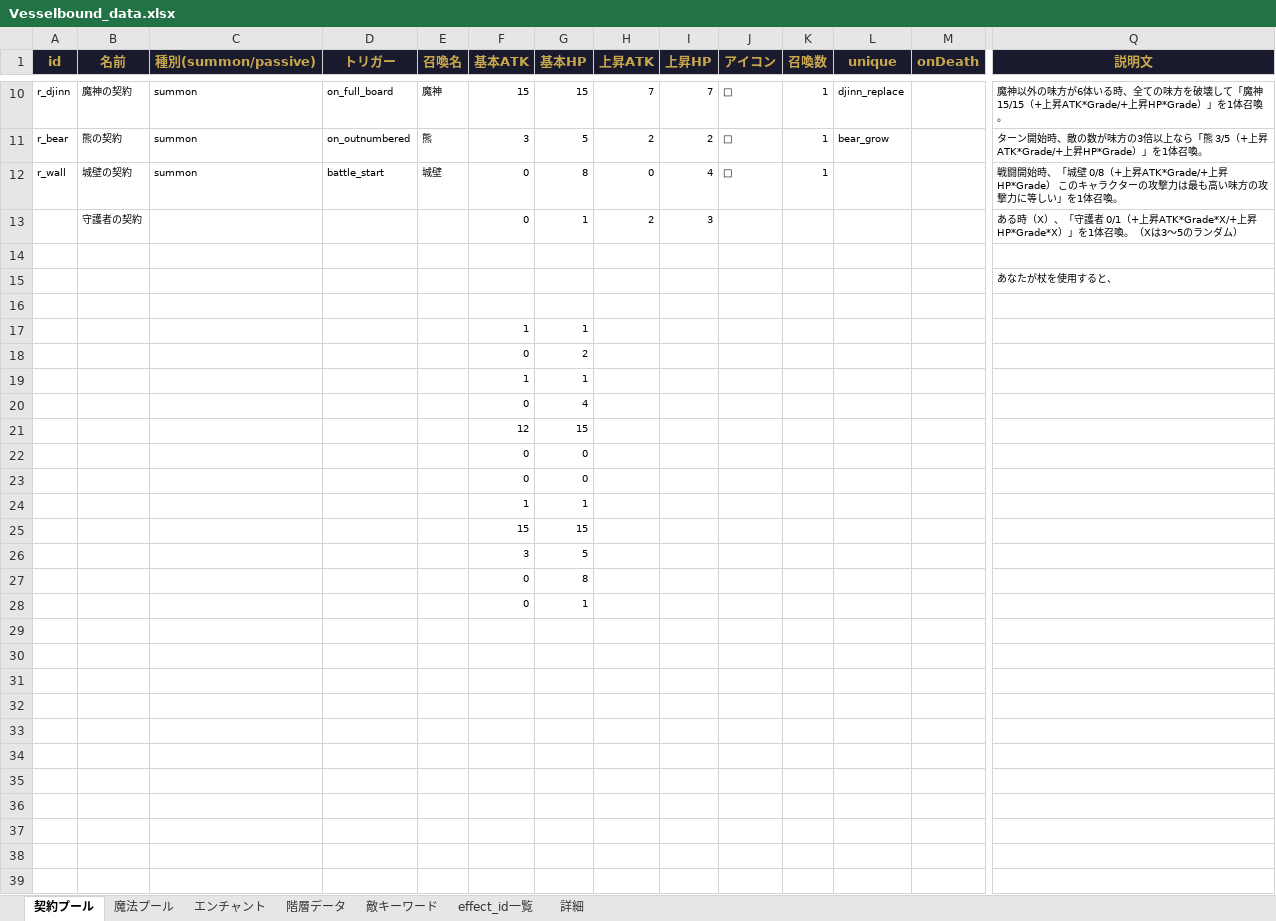
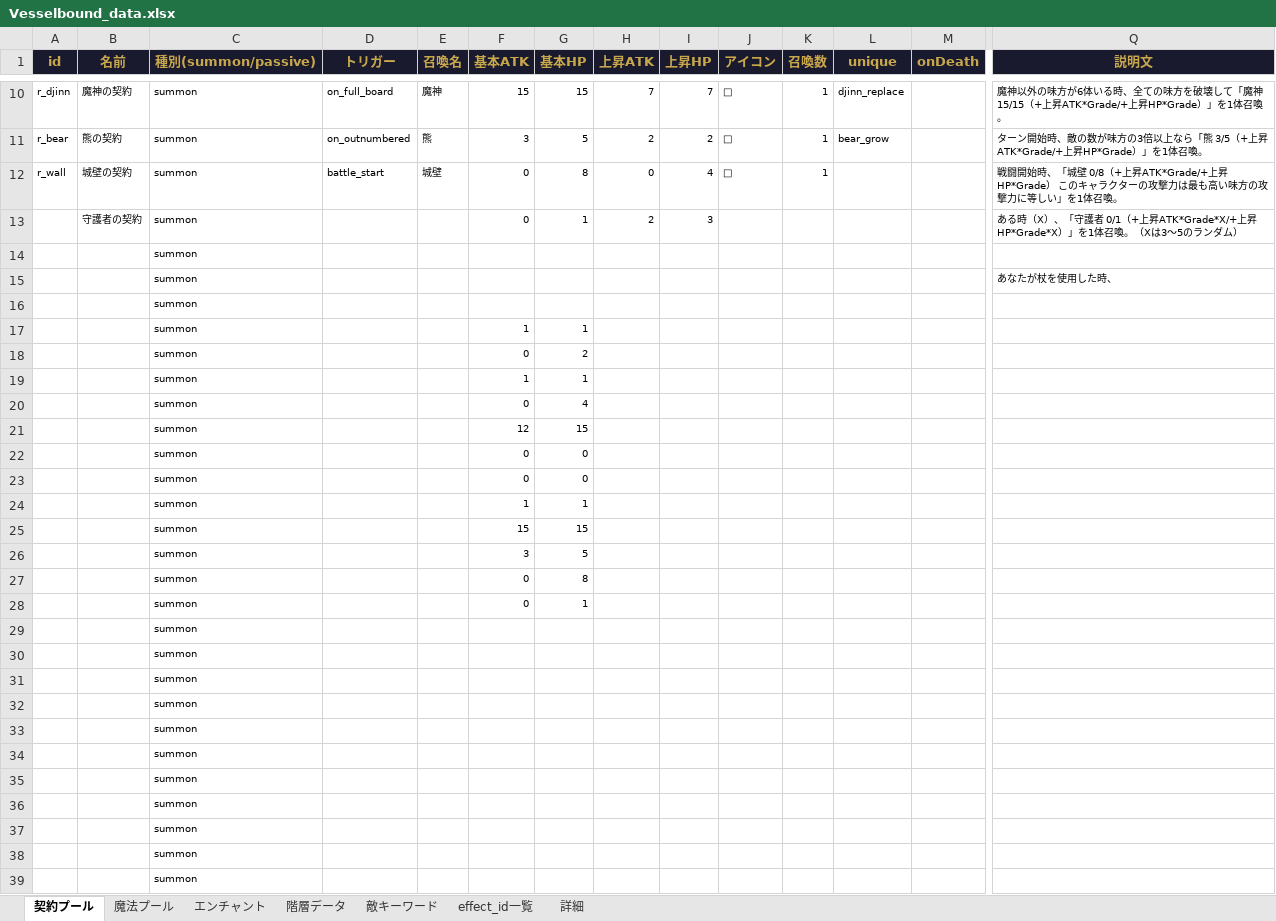
Before and after one commit to Yuki-fa/Vesselbound, an Excel workbook: js/Vesselbound_data.xlsx, sheet 契約プール, drawn as a sheet; only a part is shown, gaps mark what is left out; values as stored, in another font and other column widths than the file's, no borders; charts and pictures not drawn; removed rows and columns are numbered as before the commit, all else as after; rows hold the shown columns only; the diff covers the shown part only; the diff names each change by its address in the sheet, - before the commit and + after, or states it on an @@ line.

```diff
--- a/js/Vesselbound_data.xlsx (sheet 契約プール)
+++ b/js/Vesselbound_data.xlsx (sheet 契約プール)
-C13:C14 (種別(summon/passive)): (empty)
+C13:C14 (種別(summon/passive)): summon
-row 15:  |  |  |  |  |  |  |  |  |  |  |  |  | あなたが杖を使用すると、
-row 15: (empty)
+row 15:  |  | summon |  |  |  |  |  |  |  |  |  |  | あなたが杖を使用した時、
+row 16:  |  | summon
-C17:C39 (種別(summon/passive)): (empty)
+C17:C39 (種別(summon/passive)): summon
```
Also changed, not shown: 12 edited cells elsewhere in this sheet, sheet 魔法プール.
